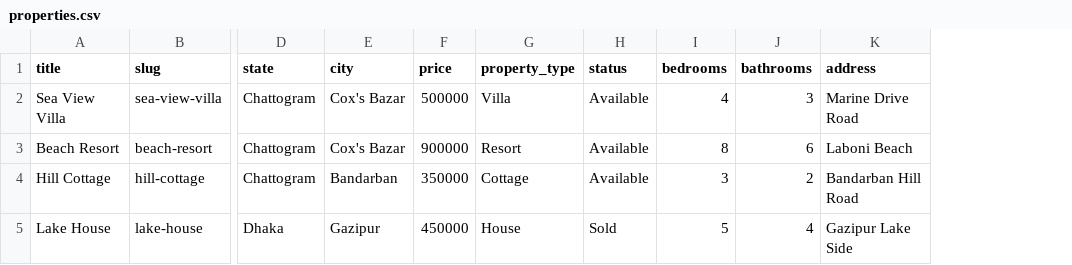
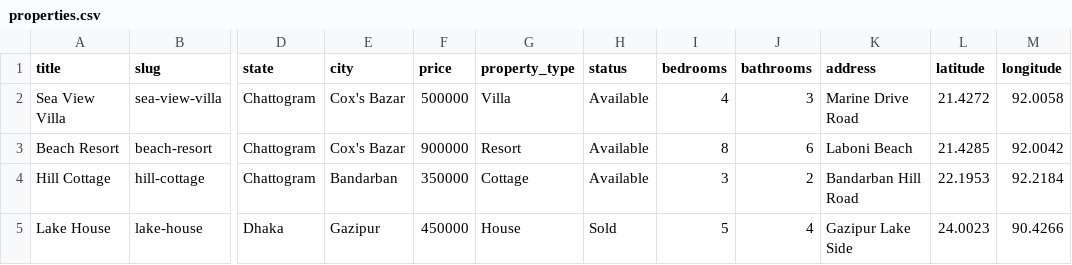
Before and after one commit to sabbirhosen44/Property-Management-System, a CSV file: data/properties.csv, drawn as a sheet; only a part is shown, gaps mark what is left out; the diff names each change by its address in the sheet, - before the commit and + after, or states it on an @@ line.

Commit message:
Add GeoDjango radius search with property listing and detail pages

```diff
--- a/data/properties.csv
+++ b/data/properties.csv
+column L (latitude), rows 2-5: 21.4272 | 21.4285 | 22.1953 | 24.0023
+column M (longitude), rows 2-5: 92.0058 | 92.0042 | 92.2184 | 90.4266
```
Also changed, not shown: 5 other files.
